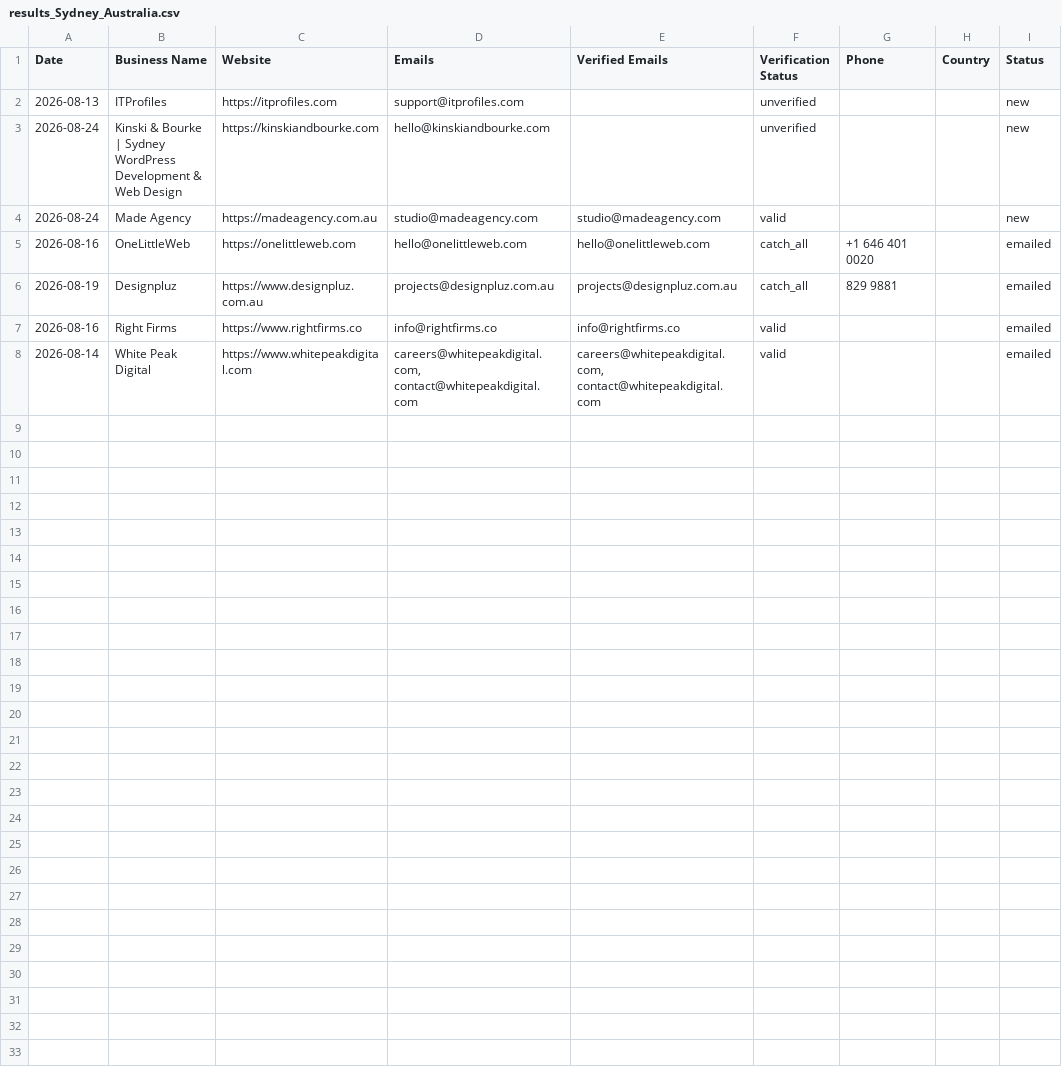
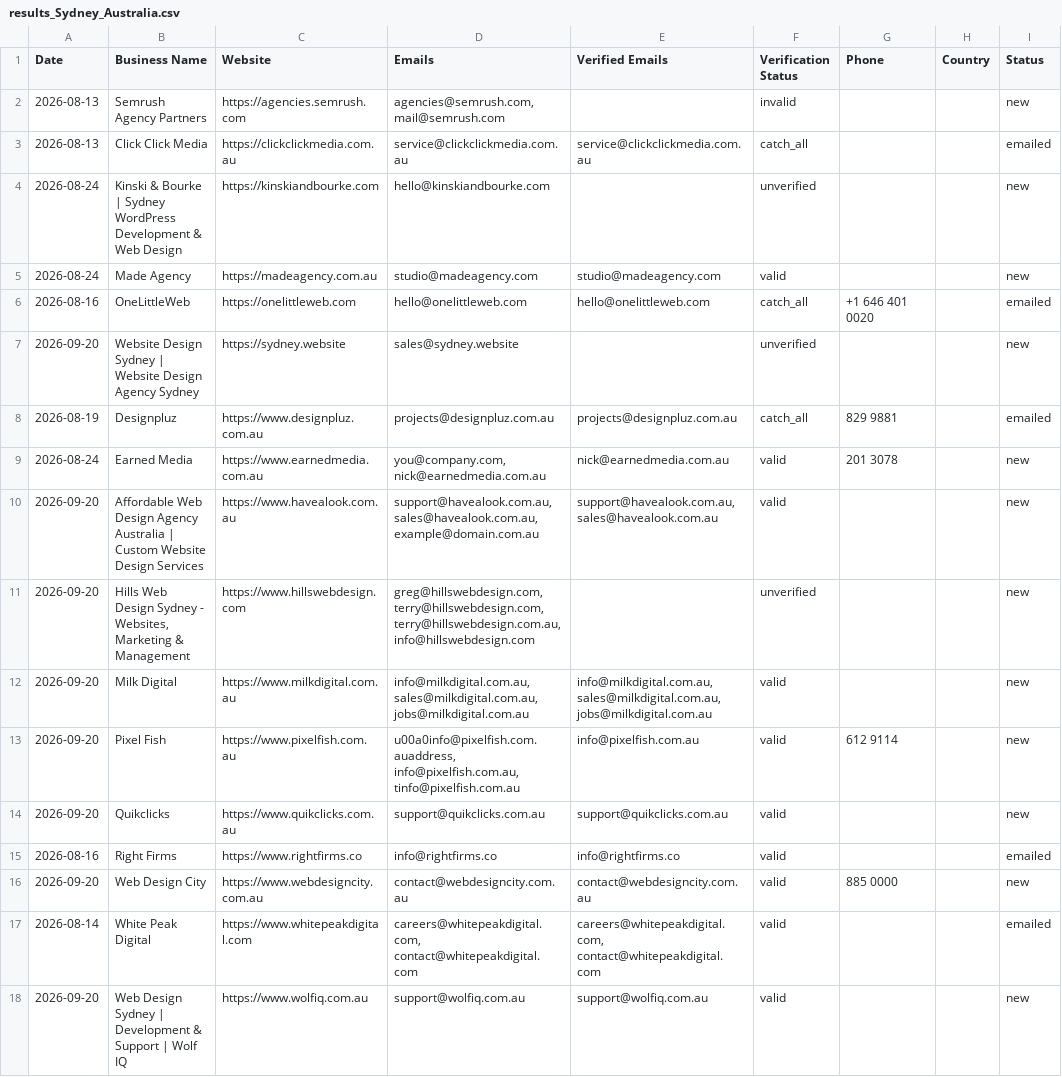
Before and after one commit to zestmastral-glitch/AI-B2B-Lead-Finder, a CSV file: data/results_Sydney_Australia.csv, drawn as a sheet.

```diff
--- a/data/results_Sydney_Australia.csv
+++ b/data/results_Sydney_Australia.csv
@@ -1,3 +1,4 @@
 Date,Business Name,Website,Emails,Verified Emails,Verification Status,Phone,Country,Status
-2026-08-13,ITProfiles,https://itprofiles.com,support@itprofiles.com,,unverified,,,new
+2026-08-13,Semrush Agency Partners,https://agencies.semrush.com,"agencies@semrush.com, mail@semrush.com",,invalid,,,new
+2026-08-13,Click Click Media,https://clickclickmedia.com.au,service@clickclickmedia.com.au,service@clickclickmedia.com.au,catch_all,,,emailed
 2026-08-24,Kinski & Bourke | Sydney WordPress Development & Web Design,https://kinskiandbourke.com,hello@kinskiandbourke.com,,unverified,,,new
@@ -5,4 +6,13 @@ Date,Business Name,Website,Emails,Verified Emails,Verification Status,Phone,Coun
 2026-08-16,OneLittleWeb,https://onelittleweb.com,hello@onelittleweb.com,hello@onelittleweb.com,catch_all,+1 646 401 0020,,emailed
+2026-09-20,Website Design Sydney | Website Design Agency Sydney,https://sydney.website,sales@sydney.website,,unverified,,,new
 2026-08-19,Designpluz,https://www.designpluz.com.au,projects@designpluz.com.au,projects@designpluz.com.au,catch_all,829 9881,,emailed
+2026-08-24,Earned Media,https://www.earnedmedia.com.au,"you@company.com, nick@earnedmedia.com.au",nick@earnedmedia.com.au,valid,201 3078,,new
+2026-09-20,Affordable Web Design Agency Australia | Custom Website Design Services,https://www.havealook.com.au,"support@havealook.com.au, sales@havealook.com.au, example@domain.com.au","support@havealook.com.au, sales@havealook.com.au",valid,,,new
+2026-09-20,"Hills Web Design Sydney - Websites, Marketing & Management",https://www.hillswebdesign.com,"greg@hillswebdesign.com, terry@hillswebdesign.com, terry@hillswebdesign.com.au, info@hillswebdesign.com",,unverified,,,new
+2026-09-20,Milk Digital,https://www.milkdigital.com.au,"info@milkdigital.com.au, sales@milkdigital.com.au, jobs@milkdigital.com.au","info@milkdigital.com.au, sales@milkdigital.com.au, jobs@milkdigital.com.au",valid,,,new
+2026-09-20,Pixel Fish,https://www.pixelfish.com.au,"u00a0info@pixelfish.com.auaddress, info@pixelfish.com.au, tinfo@pixelfish.com.au",info@pixelfish.com.au,valid,612 9114,,new
+2026-09-20,Quikclicks,https://www.quikclicks.com.au,support@quikclicks.com.au,support@quikclicks.com.au,valid,,,new
 2026-08-16,Right Firms,https://www.rightfirms.co,info@rightfirms.co,info@rightfirms.co,valid,,,emailed
+2026-09-20,Web Design City,https://www.webdesigncity.com.au,contact@webdesigncity.com.au,contact@webdesigncity.com.au,valid,885 0000,,new
 2026-08-14,White Peak Digital,https://www.whitepeakdigital.com,"careers@whitepeakdigital.com, contact@whitepeakdigital.com","careers@whitepeakdigital.com, contact@whitepeakdigital.com",valid,,,emailed
+2026-09-20,Web Design Sydney | Development & Support | Wolf IQ,https://www.wolfiq.com.au,support@wolfiq.com.au,support@wolfiq.com.au,valid,,,new
```
Also changed, not shown: 2 other files.
